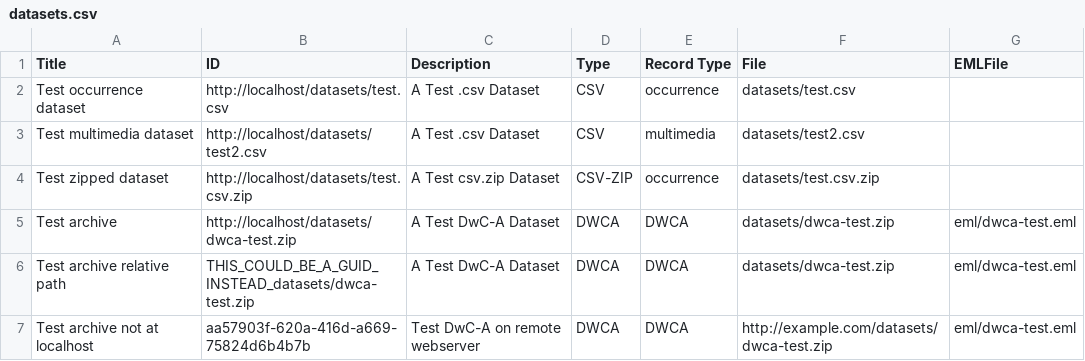
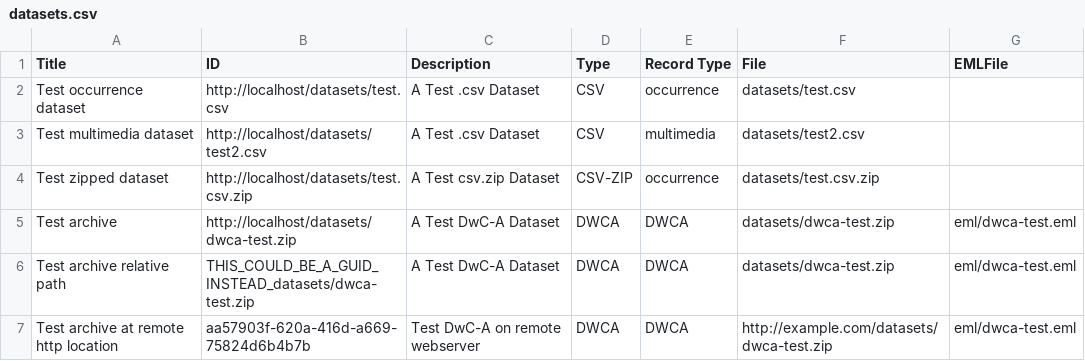
Before and after one commit to iDigBio/idigbio-feeder, a CSV file: datasets.csv, drawn as a sheet.

Commit message:
remove leading space in url

```diff
--- a/datasets.csv
+++ b/datasets.csv
@@ -6,2 +6,2 @@
 "Test archive relative path", "THIS_COULD_BE_A_GUID_INSTEAD_datasets/dwca-test.zip","A Test DwC-A Dataset","DWCA","DWCA","datasets/dwca-test.zip","eml/dwca-test.eml"
-"Test archive not at localhost", "aa57903f-620a-416d-a669-75824d6b4b7b","Test DwC-A on remote webserver","DWCA","DWCA"," http://example.com/datasets/dwca-test.zip","eml/dwca-test.eml"
+"Test archive at remote http location", "aa57903f-620a-416d-a669-75824d6b4b7b","Test DwC-A on remote webserver","DWCA","DWCA","http://example.com/datasets/dwca-test.zip","eml/dwca-test.eml"
```
